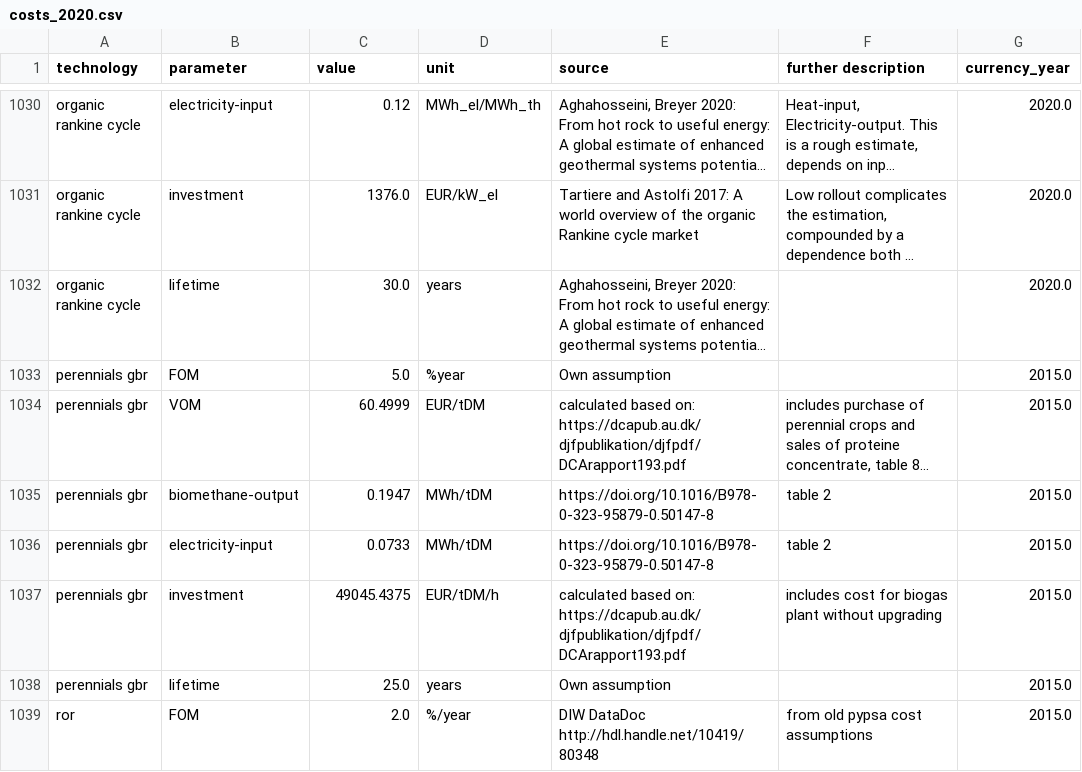
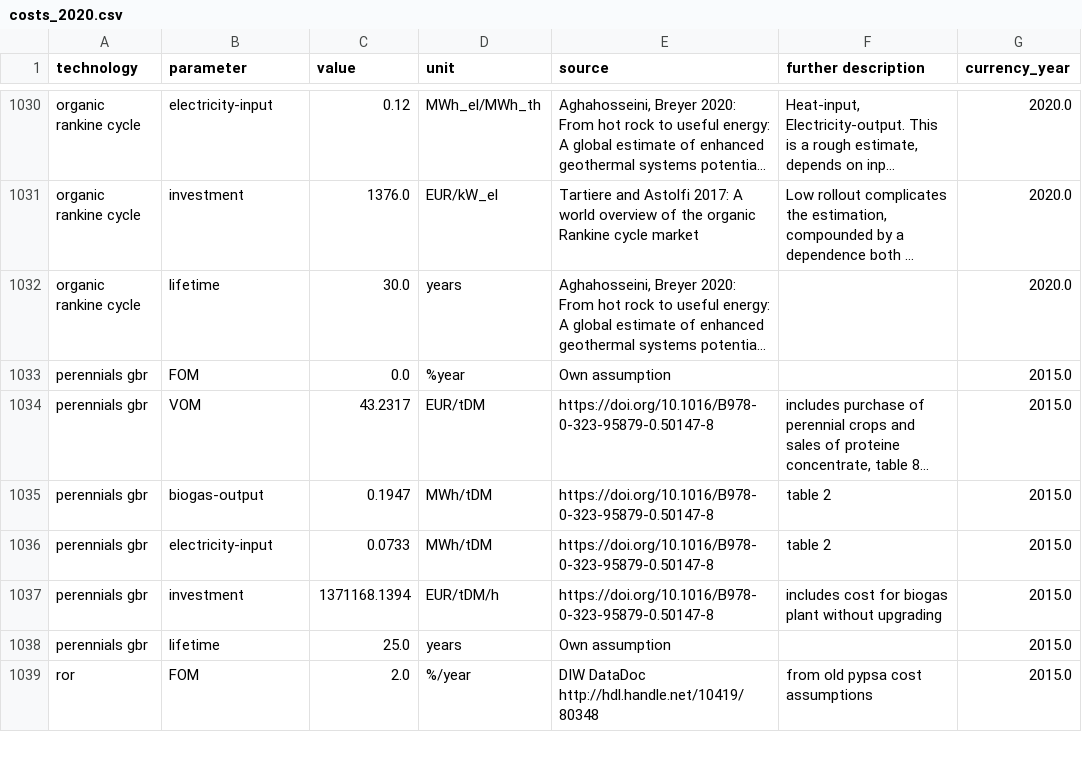
Before and after one commit to BertoGBG/technology-data, a CSV file: outputs/costs_2020.csv, drawn as a sheet; only a part is shown, gaps mark what is left out; long unchanged cells end in …; the diff names each change by its address in the sheet, - before the commit and + after, or states it on an @@ line.

Commit message:
Add files via upload
perennials adjusted biogas cost

```diff
--- a/outputs/costs_2020.csv
+++ b/outputs/costs_2020.csv
-C1033 (value): 5.0
+C1033 (value): 0.0
-C1034 (value): 60.4999
+C1034 (value): 43.2317
-E1034 (source): calculated based on: https://dcapub.au.dk/djfpublikation/djfpdf/DCArapport193.pdf
+E1034 (source): https://doi.org/10.1016/B978-0-323-95879-0.50147-8
-B1035 (parameter): biomethane-output
+B1035 (parameter): biogas-output
-C1037 (value): 49045.4375
+C1037 (value): 1371168.1394
-E1037 (source): calculated based on: https://dcapub.au.dk/djfpublikation/djfpdf/DCArapport193.pdf
+E1037 (source): https://doi.org/10.1016/B978-0-323-95879-0.50147-8
```
Also changed, not shown: outputs/costs_2025.csv, outputs/costs_2030.csv, 4 other files.
